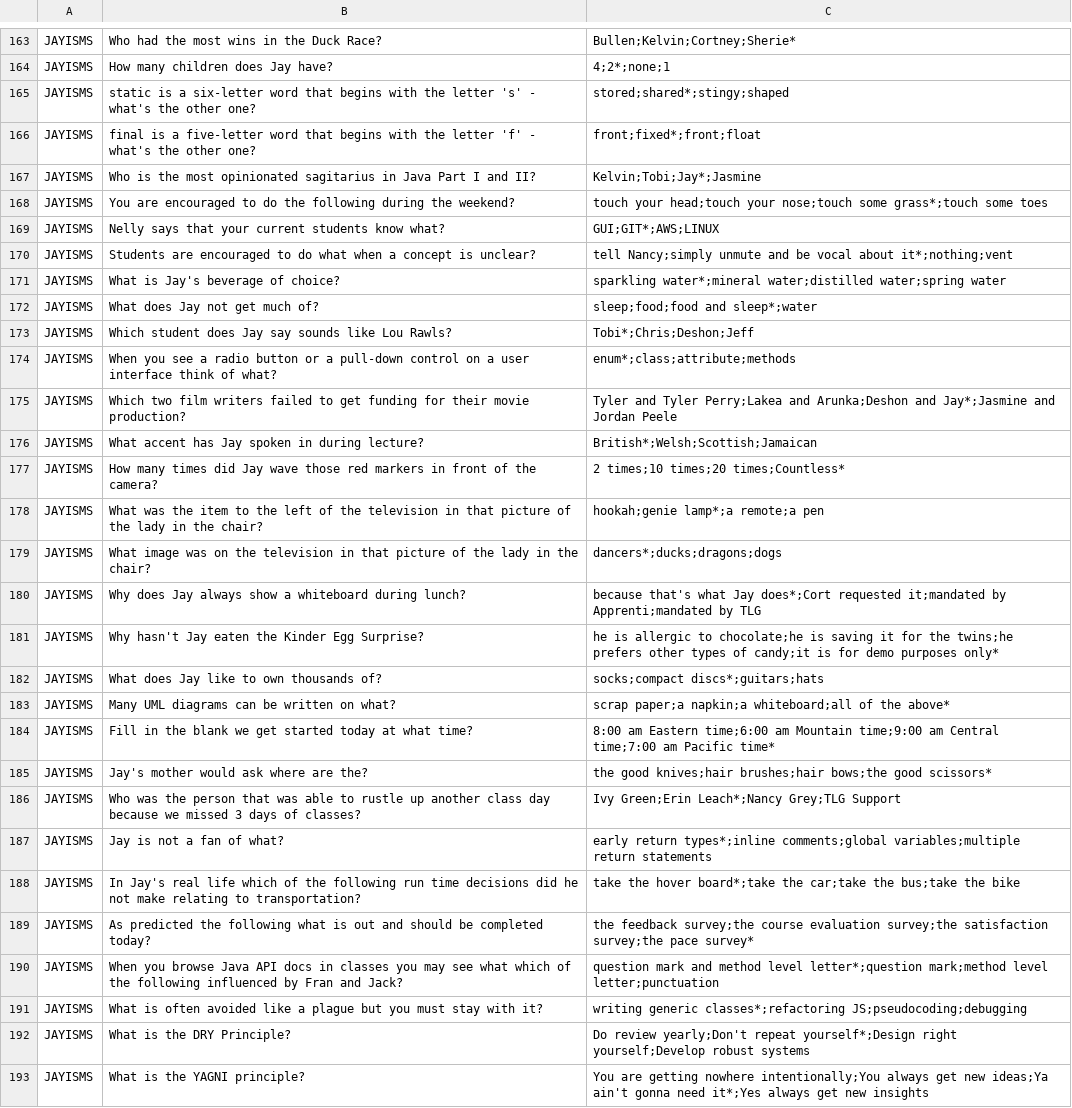
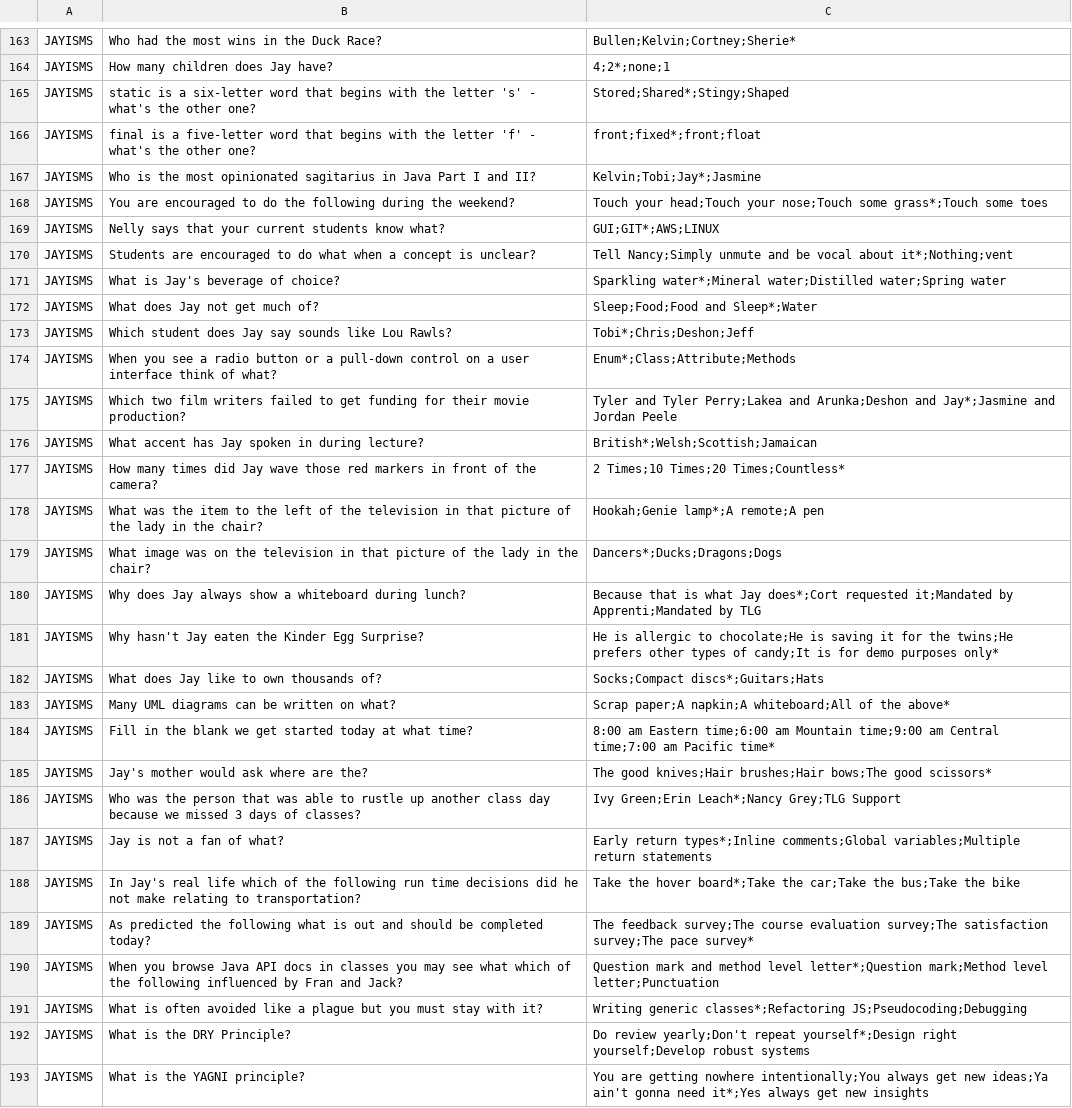
Before and after one commit to tlg-24-05-visa-sde-2/JavaProject_Team3, a CSV file: data/questions.csv, drawn as a sheet; only a part is shown, gaps mark what is left out; the diff covers the shown part only; the diff names each change by its address in the sheet, - before the commit and + after, or states it on an @@ line.

Commit message:
Capitalized the first letter in the answer choices for category 4.

```diff
--- a/data/questions.csv
+++ b/data/questions.csv
-C165: stored;shared*;stingy;shaped
+C165: Stored;Shared*;Stingy;Shaped
-C168: touch your head;touch your nose;touch some grass*;touch some toes
+C168: Touch your head;Touch your nose;Touch some grass*;Touch some toes
-C170: tell Nancy;simply unmute and be vocal about it*;nothing;vent
+C170: Tell Nancy;Simply unmute and be vocal about it*;Nothing;vent
-C171: sparkling water*;mineral water;distilled water;spring water
+C171: Sparkling water*;Mineral water;Distilled water;Spring water
-C172: sleep;food;food and sleep*;water
+C172: Sleep;Food;Food and Sleep*;Water
-C174: enum*;class;attribute;methods
+C174: Enum*;Class;Attribute;Methods
-C177: 2 times;10 times;20 times;Countless*
+C177: 2 Times;10 Times;20 Times;Countless*
-C178: hookah;genie lamp*;a remote;a pen
+C178: Hookah;Genie lamp*;A remote;A pen
-C179: dancers*;ducks;dragons;dogs
+C179: Dancers*;Ducks;Dragons;Dogs
-C180: because that's what Jay does*;Cort requested it;mandated by Apprenti;mandated by TLG
+C180: Because that is what Jay does*;Cort requested it;Mandated by Apprenti;Mandated by TLG
-C181: he is allergic to chocolate;he is saving it for the twins;he prefers other types of candy;it is for…
+C181: He is allergic to chocolate;He is saving it for the twins;He prefers other types of candy;It is for…
-C182: socks;compact discs*;guitars;hats
+C182: Socks;Compact discs*;Guitars;Hats
-C183: scrap paper;a napkin;a whiteboard;all of the…
+C183: Scrap paper;A napkin;A whiteboard;All of the…
-C185: the good knives;hair brushes;hair bows;the good scissors*
+C185: The good knives;Hair brushes;Hair bows;The good scissors*
-C187: early return types*;inline comments;global variables;multiple return statements
+C187: Early return types*;Inline comments;Global variables;Multiple return statements
-C188: take the hover board*;take the car;take the bus;take the bike
+C188: Take the hover board*;Take the car;Take the bus;Take the bike
-C189: the feedback survey;the course evaluation survey;the satisfaction survey;the pace survey*
+C189: The feedback survey;The course evaluation survey;The satisfaction survey;The pace survey*
-C190: question mark and method level letter*;question mark;method level letter;punctuation
+C190: Question mark and method level letter*;Question mark;Method level letter;Punctuation
-C191: writing generic classes*;refactoring JS;pseudocoding;debugging
+C191: Writing generic classes*;Refactoring JS;Pseudocoding;Debugging
```
Also changed, not shown: 4 edited cells elsewhere in this file.
